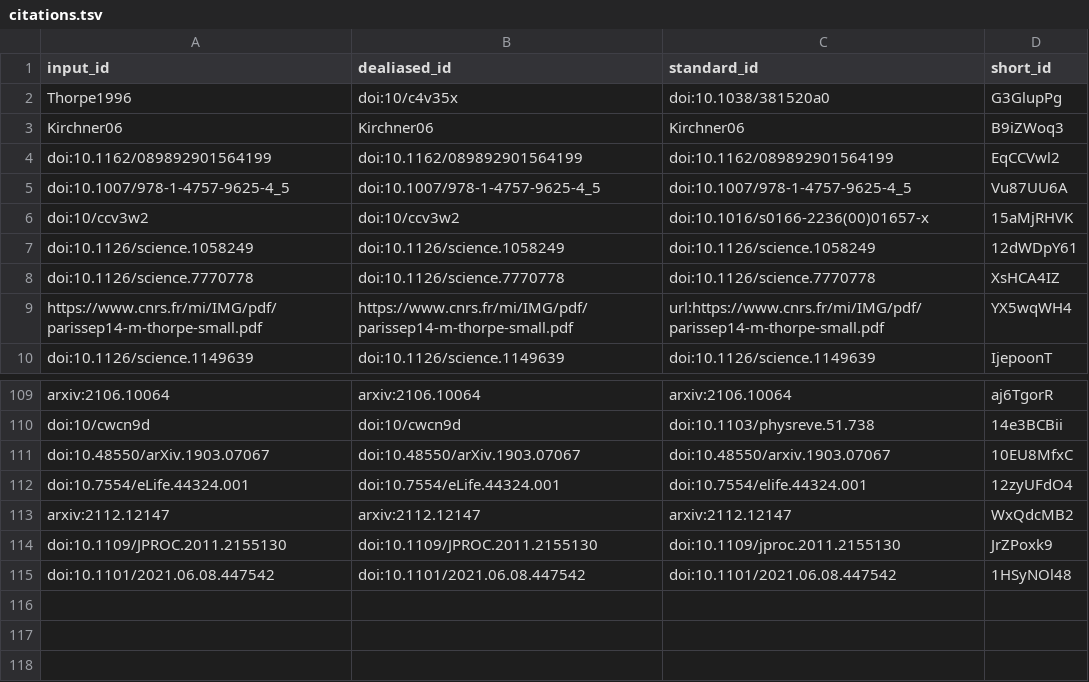
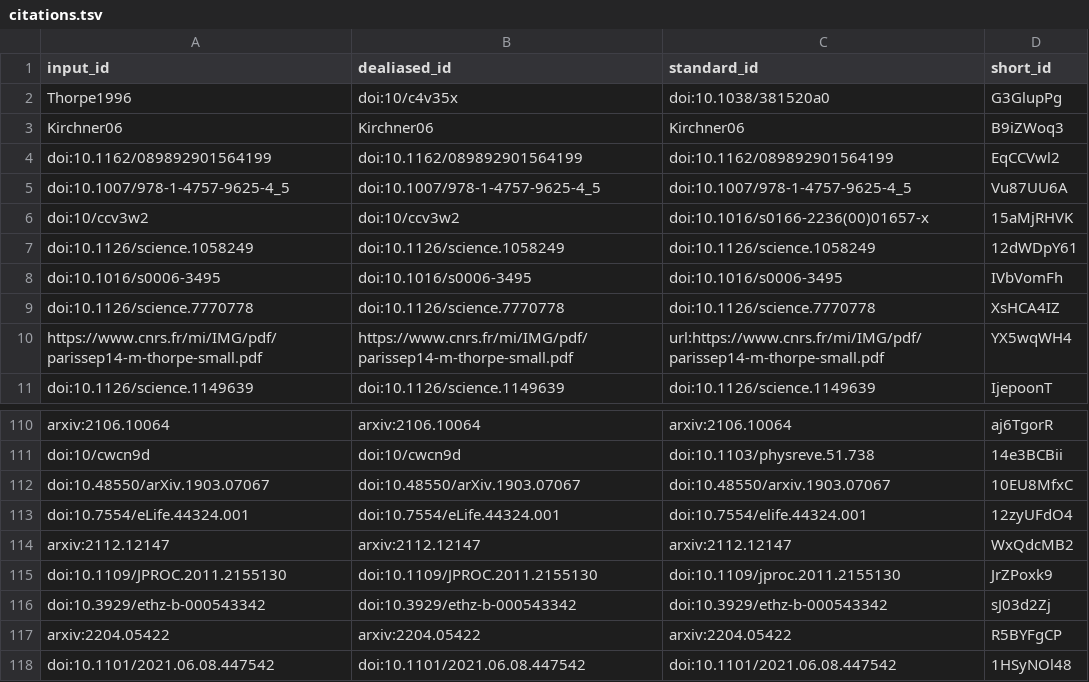
Before and after one commit to SpikeAI/2022-10-04_polychronies_OBSOLETE, a TSV file: citations.tsv, drawn as a sheet; only a part is shown, gaps mark what is left out.

```diff
--- a/citations.tsv
+++ b/citations.tsv
@@ -7,2 +7,3 @@ doi:10/ccv3w2	doi:10/ccv3w2	doi:10.1016/s0166-2236(00)01657-x	15aMjRHVK
 doi:10.1126/science.1058249	doi:10.1126/science.1058249	doi:10.1126/science.1058249	12dWDpY61
+doi:10.1016/s0006-3495	doi:10.1016/s0006-3495	doi:10.1016/s0006-3495	IVbVomFh
 doi:10.1126/science.7770778	doi:10.1126/science.7770778	doi:10.1126/science.7770778	XsHCA4IZ
@@ -114,2 +115,4 @@ arxiv:2112.12147	arxiv:2112.12147	arxiv:2112.12147	WxQdcMB2
 doi:10.1109/JPROC.2011.2155130	doi:10.1109/JPROC.2011.2155130	doi:10.1109/jproc.2011.2155130	JrZPoxk9
+doi:10.3929/ethz-b-000543342	doi:10.3929/ethz-b-000543342	doi:10.3929/ethz-b-000543342	sJ03d2Zj
+arxiv:2204.05422	arxiv:2204.05422	arxiv:2204.05422	R5BYFgCP
 doi:10.1101/2021.06.08.447542	doi:10.1101/2021.06.08.447542	doi:10.1101/2021.06.08.447542	1HSyNOl48
```
Also changed, not shown: 7 other files.
